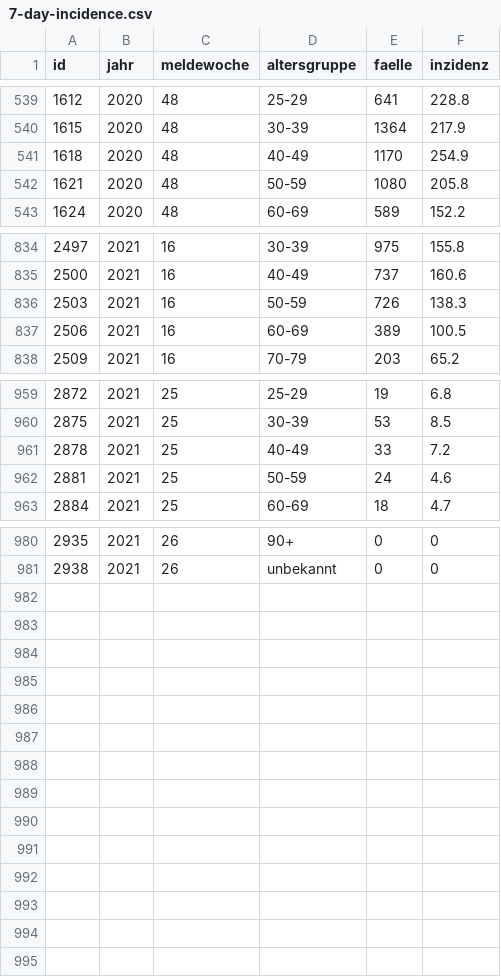
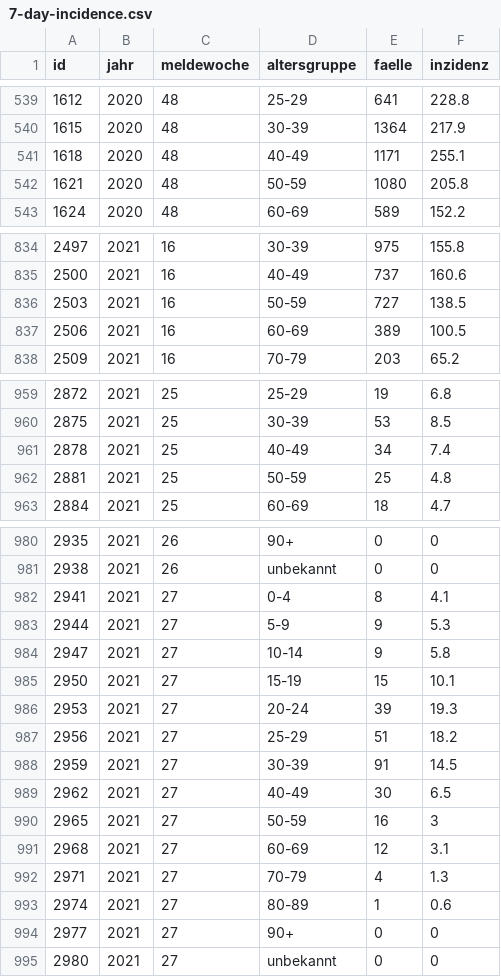
Before and after one commit to MarkusH/covid19-berlin, a CSV file: data/7-day-incidence.csv, drawn as a sheet; only a part is shown, gaps mark what is left out; the diff covers the shown part only.

```diff
--- a/data/7-day-incidence.csv
+++ b/data/7-day-incidence.csv
@@ -540,3 +540,3 @@ id;jahr;meldewoche;altersgruppe;faelle;inzidenz
 1615;2020;48;30-39;1364;217.9
-1618;2020;48;40-49;1170;254.9
+1618;2020;48;40-49;1171;255.1
 1621;2020;48;50-59;1080;205.8
@@ -835,3 +835,3 @@ id;jahr;meldewoche;altersgruppe;faelle;inzidenz
 2500;2021;16;40-49;737;160.6
-2503;2021;16;50-59;726;138.3
+2503;2021;16;50-59;727;138.5
 2506;2021;16;60-69;389;100.5
@@ -960,4 +960,4 @@ id;jahr;meldewoche;altersgruppe;faelle;inzidenz
 2875;2021;25;30-39;53;8.5
-2878;2021;25;40-49;33;7.2
-2881;2021;25;50-59;24;4.6
+2878;2021;25;40-49;34;7.4
+2881;2021;25;50-59;25;4.8
 2884;2021;25;60-69;18;4.7
@@ -981 +981,15 @@ id;jahr;meldewoche;altersgruppe;faelle;inzidenz
 2938;2021;26;unbekannt;0;0
+2941;2021;27;0-4;8;4.1
+2944;2021;27;5-9;9;5.3
+2947;2021;27;10-14;9;5.8
+2950;2021;27;15-19;15;10.1
+2953;2021;27;20-24;39;19.3
+2956;2021;27;25-29;51;18.2
+2959;2021;27;30-39;91;14.5
+2962;2021;27;40-49;30;6.5
+2965;2021;27;50-59;16;3
+2968;2021;27;60-69;12;3.1
+2971;2021;27;70-79;4;1.3
+2974;2021;27;80-89;1;0.6
+2977;2021;27;90+;0;0
+2980;2021;27;unbekannt;0;0
```
Also changed, not shown: 2 edited cells elsewhere in this file, data/daily-indicators.csv, data/daily-numbers.csv.
